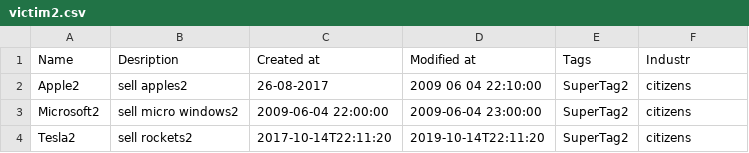
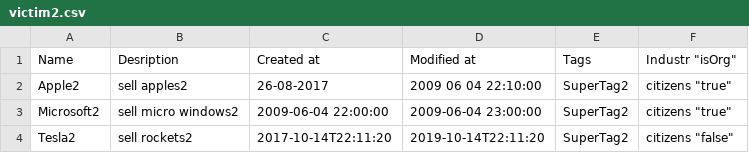
Before and after one commit to aromanovrvision/work, a CSV file: victim2.csv, drawn as a sheet.

Commit message:
Update victim2.csv

```diff
--- a/victim2.csv
+++ b/victim2.csv
@@ -1,4 +1,4 @@
-"Name"	"Desription"	"Created at"	"Modified at"	"Tags"	"Industr"
-"Apple2"	"sell apples2"	"26-08-2017"	"2009 06 04 22:10:00"	"SuperTag2"	"citizens"
-"Microsoft2"	"sell micro windows2"	"2009-06-04 22:00:00"	"2009-06-04 23:00:00"	"SuperTag2"	"citizens"
-"Tesla2"	"sell rockets2"	"2017-10-14T22:11:20"	"2019-10-14T22:11:20"	"SuperTag2"	"citizens"
+"Name"	"Desription"	"Created at"	"Modified at"	"Tags"	"Industr" "isOrg"
+"Apple2"	"sell apples2"	"26-08-2017"	"2009 06 04 22:10:00"	"SuperTag2"	"citizens" "true"
+"Microsoft2"	"sell micro windows2"	"2009-06-04 22:00:00"	"2009-06-04 23:00:00"	"SuperTag2"	"citizens" "true"
+"Tesla2"	"sell rockets2"	"2017-10-14T22:11:20"	"2019-10-14T22:11:20"	"SuperTag2"	"citizens" "false"
```
